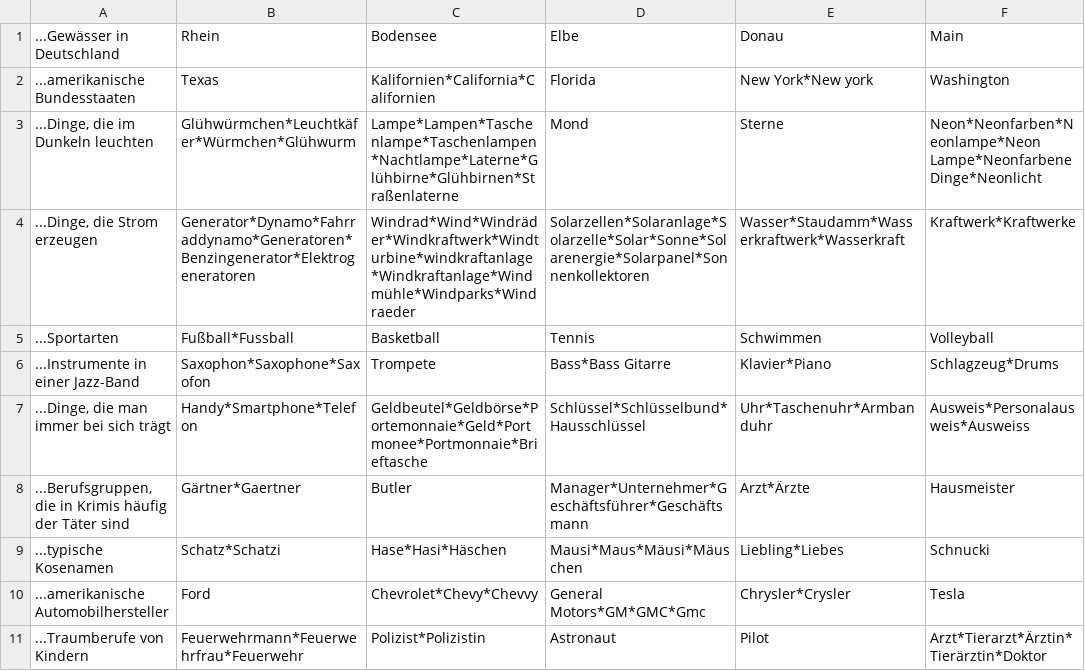
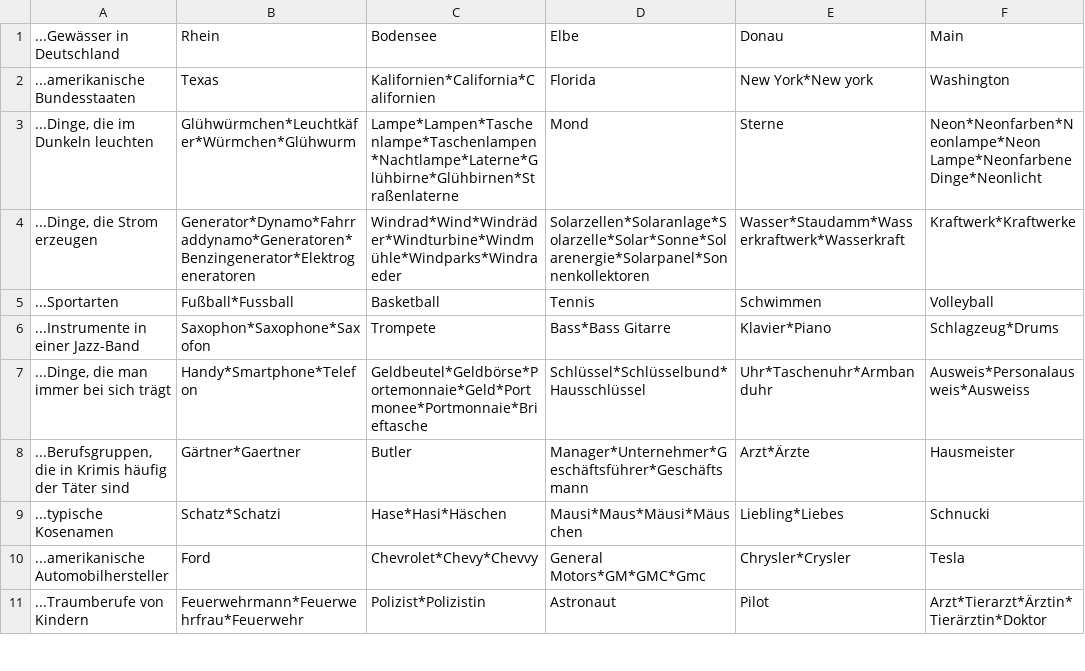
Before and after one commit to LMUMelessa/socialpunishment, a CSV file: data.csv, drawn as a sheet; only a part is shown.

```diff
--- a/data.csv
+++ b/data.csv
@@ -3,3 +3,3 @@
 "...Dinge, die im Dunkeln leuchten",Glühwürmchen*Leuchtkäfer*Würmchen*Glühwurm,Lampe*Lampen*Taschenlampe*Taschenlampen*Nachtlampe*Laterne*Glühbirne*Glühbirnen*Straßenlaterne,Mond,Sterne,Neon*Neonfarben*Neonlampe*Neon Lampe*Neonfarbene Dinge*Neonlicht
-"...Dinge, die Strom erzeugen",Generator*Dynamo*Fahrraddynamo*Generatoren*Benzingenerator*Elektrogeneratoren,Windrad*Wind*Windräder*Windkraftwerk*Windturbine*windkraftanlage*Windkraftanlage*Windmühle*Windparks*Windraeder,Solarzellen*Solaranlage*Solarzelle*Solar*Sonne*Solarenergie*Solarpanel*Sonnenkollektoren,Wasser*Staudamm*Wasserkraftwerk*Wasserkraft,Kraftwerk*Kraftwerke
+"...Dinge, die Strom erzeugen",Generator*Dynamo*Fahrraddynamo*Generatoren*Benzingenerator*Elektrogeneratoren,Windrad*Wind*Windräder*Windturbine*Windmühle*Windparks*Windraeder,Solarzellen*Solaranlage*Solarzelle*Solar*Sonne*Solarenergie*Solarpanel*Sonnenkollektoren,Wasser*Staudamm*Wasserkraftwerk*Wasserkraft,Kraftwerk*Kraftwerke
 ...Sportarten,Fußball*Fussball,Basketball,Tennis,Schwimmen,Volleyball
```
Also changed, not shown: 5 other files.
